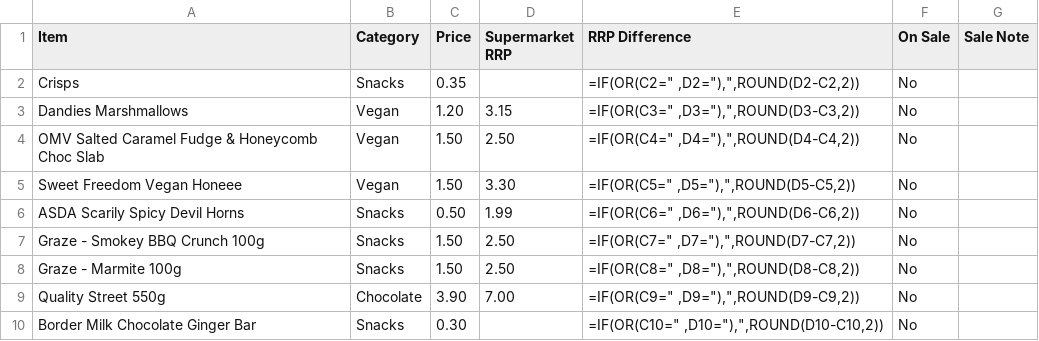
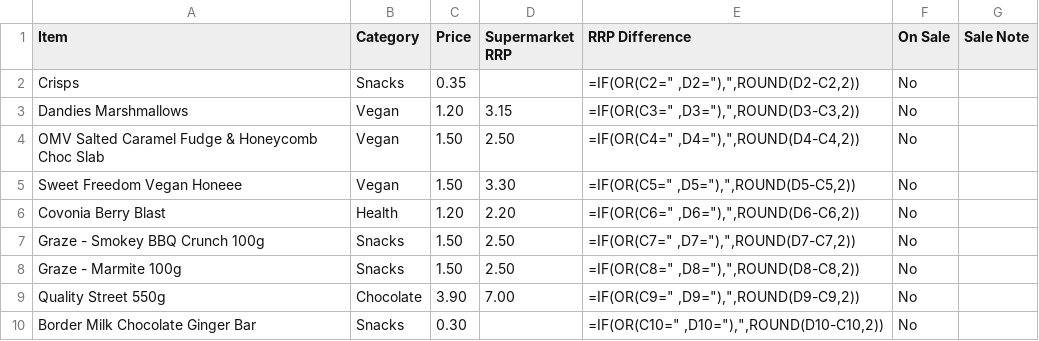
Before and after one commit to deanoooh/Tuck-Shop, a CSV file: tuck_shop_items.csv, drawn as a sheet; only a part is shown.

Commit message:
Replace ASDA Scarily Spicy Devil Horns with Covonia Berry Blast

```diff
--- a/tuck_shop_items.csv
+++ b/tuck_shop_items.csv
@@ -5,3 +5,3 @@ OMV Salted Caramel Fudge & Honeycomb Choc Slab,Vegan,1.50,2.50,"=IF(OR(C4="" ,D4
 Sweet Freedom Vegan Honeee,Vegan,1.50,3.30,"=IF(OR(C5="" ,D5=""),"",ROUND(D5-C5,2))",No,
-ASDA Scarily Spicy Devil Horns,Snacks,0.50,1.99,"=IF(OR(C6="" ,D6=""),"",ROUND(D6-C6,2))",No,
+Covonia Berry Blast,Health,1.20,2.20,"=IF(OR(C6="" ,D6=""),"",ROUND(D6-C6,2))",No,
 Graze - Smokey BBQ Crunch 100g,Snacks,1.50,2.50,"=IF(OR(C7="" ,D7=""),"",ROUND(D7-C7,2))",No,
```
